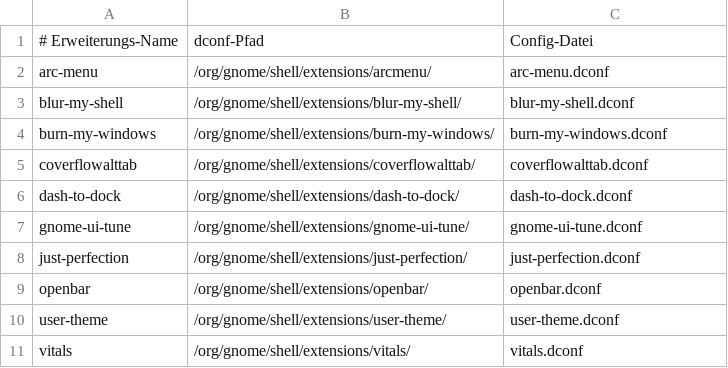
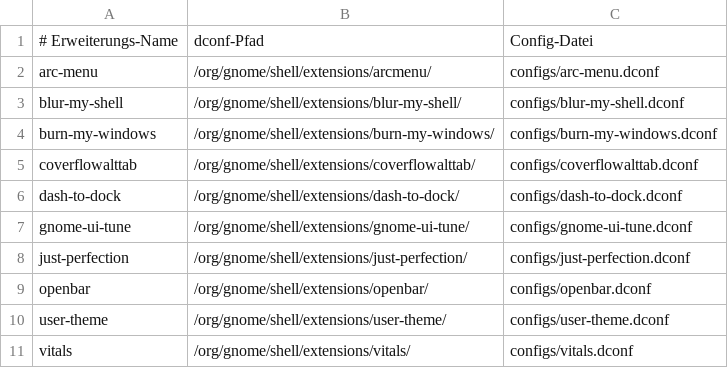
Before and after one commit to Kronos0815/fedora-auto-setup, a CSV file: gnome-extensions/manifest.csv, drawn as a sheet.

Commit message:
config pfad im manifest angepasst

```diff
--- a/gnome-extensions/manifest.csv
+++ b/gnome-extensions/manifest.csv
@@ -1,11 +1,11 @@
 # Erweiterungs-Name,dconf-Pfad,Config-Datei
-arc-menu,/org/gnome/shell/extensions/arcmenu/,arc-menu.dconf
-blur-my-shell,/org/gnome/shell/extensions/blur-my-shell/,blur-my-shell.dconf
-burn-my-windows,/org/gnome/shell/extensions/burn-my-windows/,burn-my-windows.dconf
-coverflowalttab,/org/gnome/shell/extensions/coverflowalttab/,coverflowalttab.dconf
-dash-to-dock,/org/gnome/shell/extensions/dash-to-dock/,dash-to-dock.dconf
-gnome-ui-tune,/org/gnome/shell/extensions/gnome-ui-tune/,gnome-ui-tune.dconf
-just-perfection,/org/gnome/shell/extensions/just-perfection/,just-perfection.dconf
-openbar,/org/gnome/shell/extensions/openbar/,openbar.dconf
-user-theme,/org/gnome/shell/extensions/user-theme/,user-theme.dconf
-vitals,/org/gnome/shell/extensions/vitals/,vitals.dconf
+arc-menu,/org/gnome/shell/extensions/arcmenu/,configs/arc-menu.dconf
+blur-my-shell,/org/gnome/shell/extensions/blur-my-shell/,configs/blur-my-shell.dconf
+burn-my-windows,/org/gnome/shell/extensions/burn-my-windows/,configs/burn-my-windows.dconf
+coverflowalttab,/org/gnome/shell/extensions/coverflowalttab/,configs/coverflowalttab.dconf
+dash-to-dock,/org/gnome/shell/extensions/dash-to-dock/,configs/dash-to-dock.dconf
+gnome-ui-tune,/org/gnome/shell/extensions/gnome-ui-tune/,configs/gnome-ui-tune.dconf
+just-perfection,/org/gnome/shell/extensions/just-perfection/,configs/just-perfection.dconf
+openbar,/org/gnome/shell/extensions/openbar/,configs/openbar.dconf
+user-theme,/org/gnome/shell/extensions/user-theme/,configs/user-theme.dconf
+vitals,/org/gnome/shell/extensions/vitals/,configs/vitals.dconf
```
